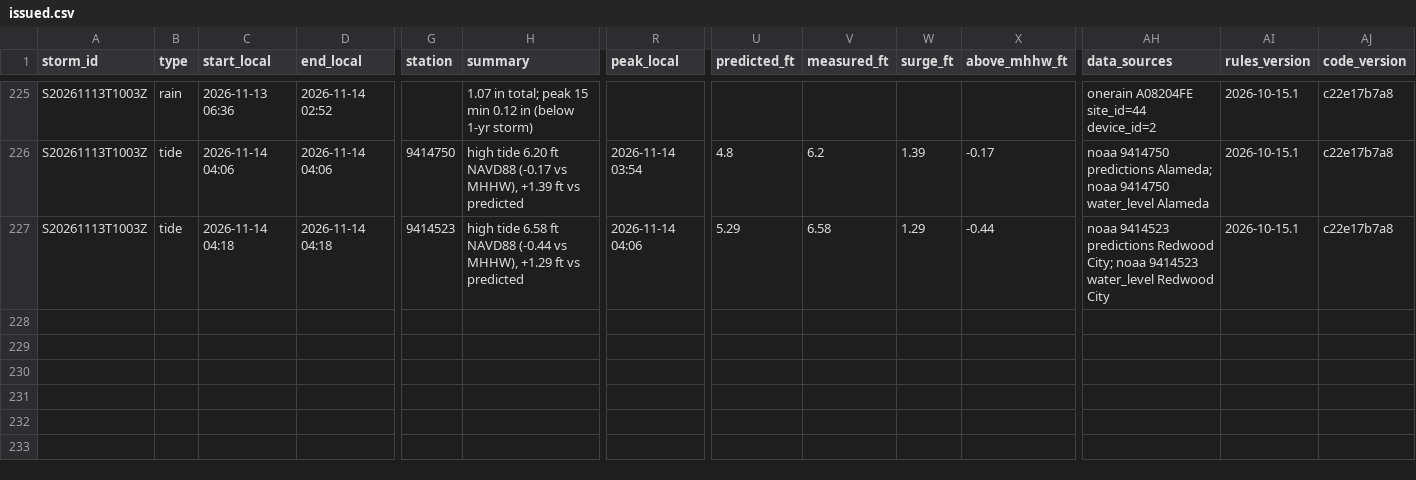
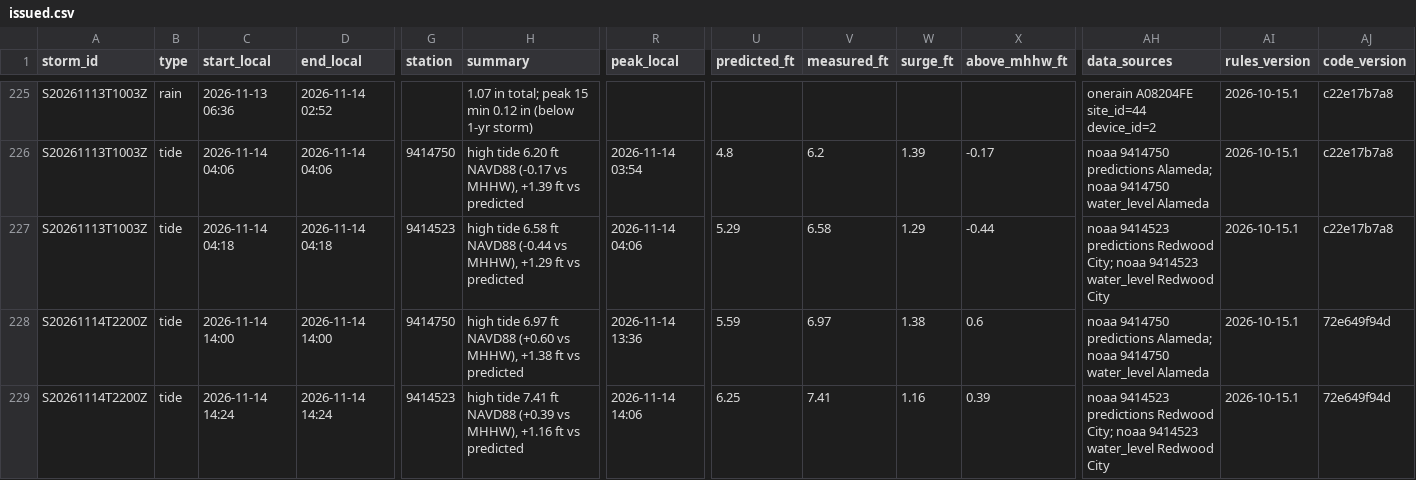
Before and after one commit to OneShorelineSMC/fews-data-archive, a CSV file: events/issued.csv, drawn as a sheet; only a part is shown, gaps mark what is left out; rows hold the shown columns only; the diff names each change by its address in the sheet, - before the commit and + after, or states it on an @@ line.

```diff
--- a/events/issued.csv
+++ b/events/issued.csv
+row 228: S20261114T2200Z | tide | 2026-11-14 14:00 | 2026-11-14 14:00 | 9414750 | high tide 6.97 ft NAVD88 (+0.60 vs MHHW), +1.38 ft vs predicted | 2026-11-14 13:36 | 5.59 | 6.97 | 1.38 | 0.6 | noaa 9414750 predictions Alameda; noaa 9414750 water_level Alameda | 2026-10-15.1 | 72e649f94d
+row 229: S20261114T2200Z | tide | 2026-11-14 14:24 | 2026-11-14 14:24 | 9414523 | high tide 7.41 ft NAVD88 (+0.39 vs MHHW), +1.16 ft vs predicted | 2026-11-14 14:06 | 6.25 | 7.41 | 1.16 | 0.39 | noaa 9414523 predictions Redwood City; noaa 9414523 water_level Redwood City | 2026-10-15.1 | 72e649f94d
```
Also changed, not shown: events/events.csv, meta/runs.csv, 3 other files.
